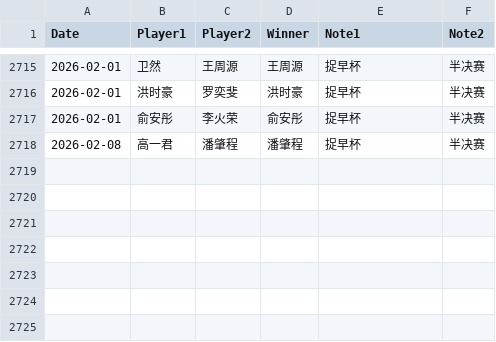
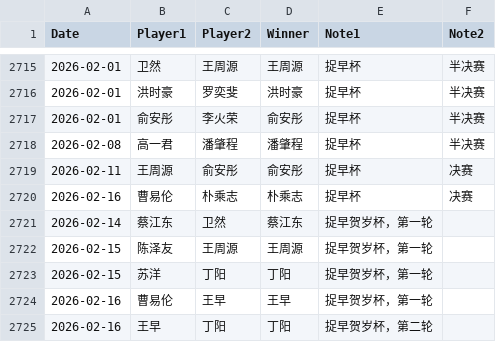
Before and after one commit to dingyang-2025/tx-go-ratings, a CSV file: data.csv, drawn as a sheet; only a part is shown, gaps mark what is left out.

Commit message:
Update data.csv

```diff
--- a/data.csv
+++ b/data.csv
@@ -2718 +2718,8 @@ Date,Player1,Player2,Winner,Note1,Note2
 2026-02-08,高一君,潘肇程,潘肇程,捉早杯,半决赛
+2026-02-11,王周源,俞安彤,俞安彤,捉早杯,决赛
+2026-02-16,曹易伦,朴乘志,朴乘志,捉早杯,决赛
+2026-02-14,蔡江东,卫然,蔡江东,捉早贺岁杯，第一轮
+2026-02-15,陈泽友,王周源,王周源,捉早贺岁杯，第一轮
+2026-02-15,苏洋,丁阳,丁阳,捉早贺岁杯，第一轮
+2026-02-16,曹易伦,王早,王早,捉早贺岁杯，第一轮
+2026-02-16,王早,丁阳,丁阳,捉早贺岁杯，第二轮
```
